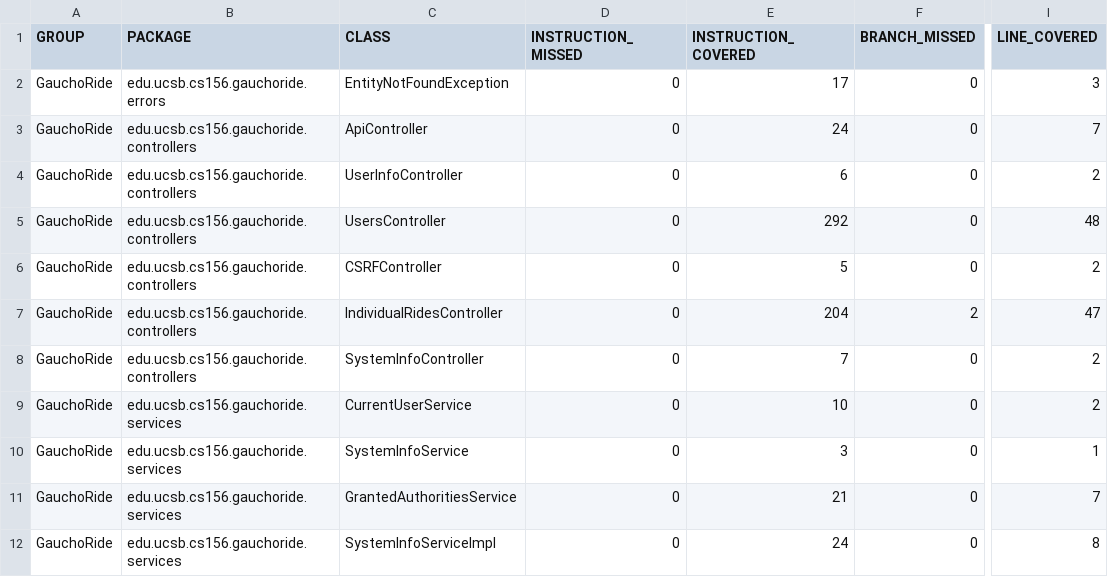
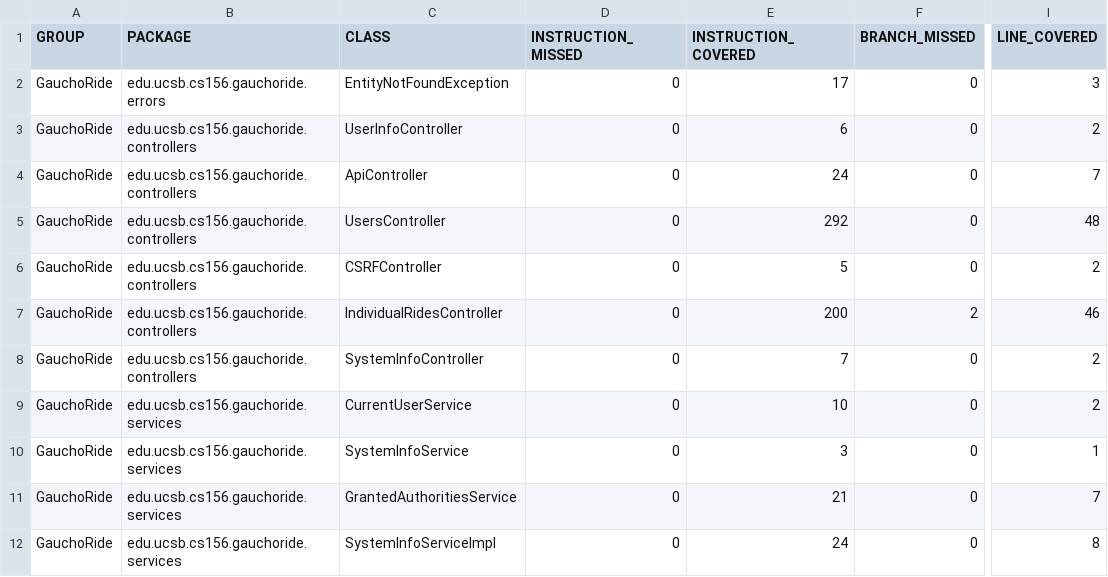
Before and after one commit to ucsb-cs156-s23/proj-gauchoride-s23-5pm-1, a CSV file: prs/34/jacoco/jacoco.csv, drawn as a sheet; only a part is shown, gaps mark what is left out; the diff names each change by its address in the sheet, - before the commit and + after, or states it on an @@ line.

Commit message:
Deploying to gh-pages from @ ucsb-cs156-s23/proj-gauchoride-s23-5pm-1@01c1ff37c8615909705327e9c400a4806609abd9 🚀

```diff
--- a/prs/34/jacoco/jacoco.csv
+++ b/prs/34/jacoco/jacoco.csv
@@ row 4 moved to row 3: GauchoRide @@
-E7 (INSTRUCTION_COVERED): 204
+E7 (INSTRUCTION_COVERED): 200
-I7 (LINE_COVERED): 47
+I7 (LINE_COVERED): 46
```
Also changed, not shown: 7 other files.
